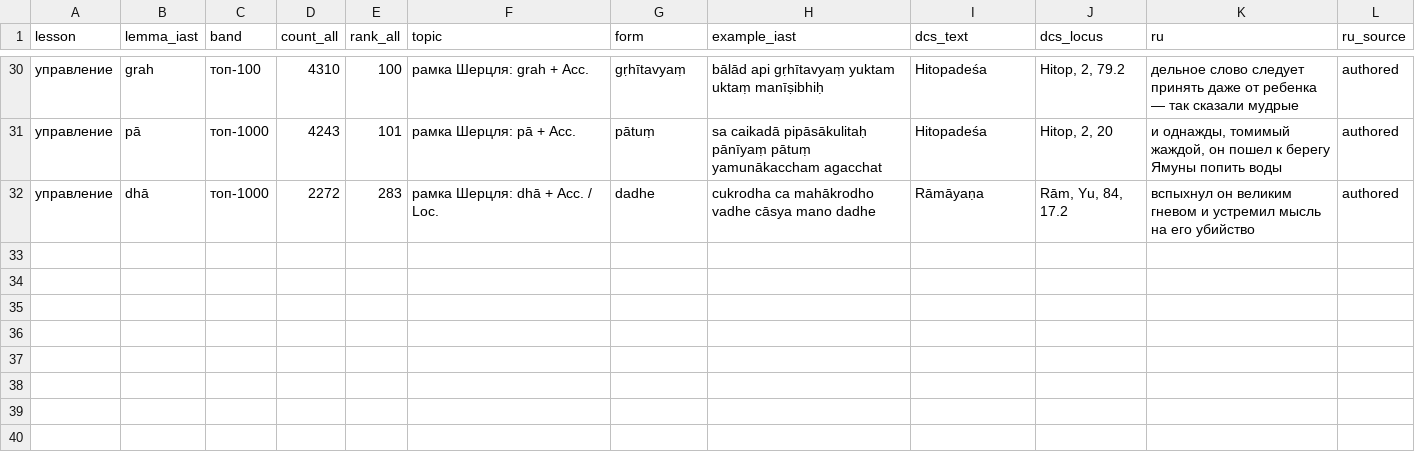
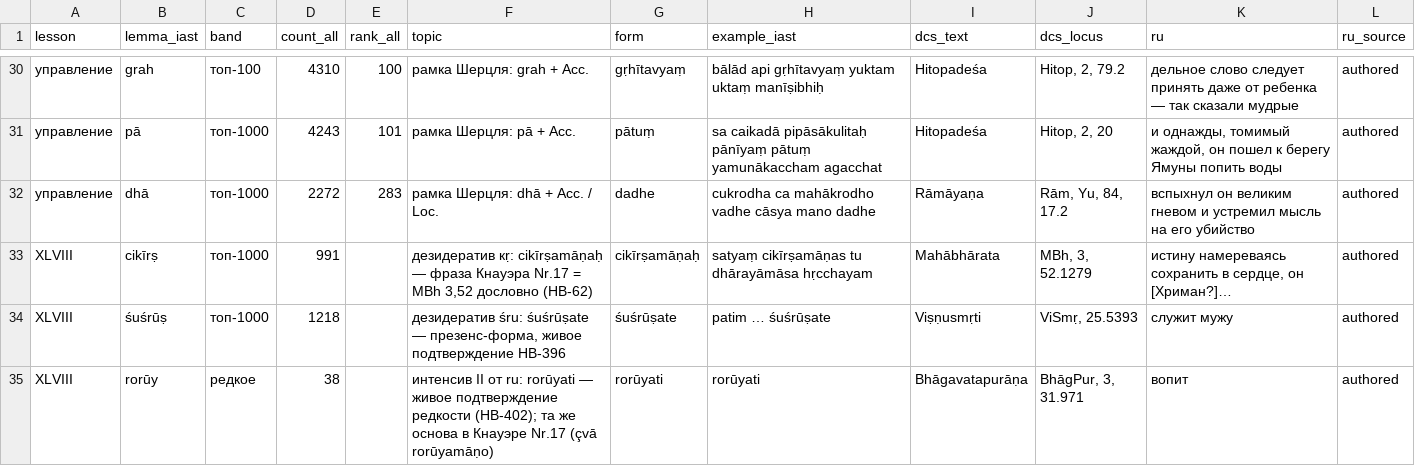
Before and after one commit to gasyoun/SanskritGrammar, a TSV file: BuhlerLeitfaden_1923/corpus_layer/corpus_layer.tsv, drawn as a sheet; only a part is shown, gaps mark what is left out; the diff names each change by its address in the sheet, - before the commit and + after, or states it on an @@ line.

Commit message:
H5699: LessonConcordance — урок XLVIII (последний урок: производные глагольные основы — дезидератив: удвоение + sa[ṣa], a/ṛ/ṝ→i, гласноначальные как aor. III каузативов с всегда-i (HB-394), sa-присоединение как в инф./будущем, i/u→долгие, ṛ/ṝ→īr/ūr, ayiṣya у каузативов; настоящее по VI кл. — единственное частотное (HB-396), fut/cond/precat с i, аорист V вида (HB-397); iv-корни dideviṣati/dudyūṣati (HB-398); 19 неправильных āp īpsa…hve jahūṣa; интенсивы: I — удвоение, искл. P., III кл./с ī; II — ya+удвоение, искл. Ā., IV кл. (HB-63/399/401), семантика криволинейного движения/плохого действия HB-400 UNTESTABLE честно, сноска-исключения aṭāṭyate/ararti/aśāśyate, таблица 17 корней × P/Ā; отыменные ya/aya/āpaya/sya/asya, «наиболее часто первые два» (HB-403); 22 связи, 5 тем + lesson-roots, 16 спотов E10-E12, crosswalk 49/53 — ловушки написания ×5 (so→as новый, tṝ, div, grah, pṝ — максимум серии), самоконфликты 1975 ×10 — взрыв класса XLV (dā A1/A2!, śru R1/U1, vas/ji/aś/grah/prach/majj/labh/pṝ); corpus_layer 3 строки по стем-матчам conllu-снапшота (cikīrṣ 991/śuśrūṣ 1218/rorūy 38 — редкость подтверждена; bubutsate 0 — честно); КУРАТОРСКАЯ НАХОДКА: Кнауэр Nr.17 = MBh 3,52 дословно (satyaṃ cikīrṣamāṇas tu dhārayāmāsa hṛcchayam, sent_id 192684) — класс находок XLIV; живая четверка Nr.17: prādidṛkṣata, na 'çuçrūṣata, çvā rorūyamāṇo (та же основа, что З §170 + BhāgPur 3,31), kṛṣṇāyate; 3 занятия Кочергиной (XXXV/XXXVI/XXXVIII) против одного урока; rebase поверх H5698 (XLVII, #1065) — 41 урок / 765 строк; spot-check PASS — DeepSeek 401, 19-й прецедент серии; 12/12 HB TRUE/JUSTIFIED (кроме HB-400 UNTESTABLE — семантика без тегирования)

```diff
--- a/BuhlerLeitfaden_1923/corpus_layer/corpus_layer.tsv
+++ b/BuhlerLeitfaden_1923/corpus_layer/corpus_layer.tsv
+row 33: XLVIII | cikīrṣ | топ-1000 | 991 |  | дезидератив кṛ: cikīrṣamāṇaḥ — фраза Кнауэра Nr.17 = MBh 3,52 дословно (HB-62) | cikīrṣamāṇaḥ | satyaṃ cikīrṣamāṇas tu dhārayāmāsa hṛcchayam | Mahābhārata | MBh, 3, 52.1279 | истину намереваясь сохранить в сердце, он [Хриман?]… | authored
+row 34: XLVIII | śuśrūṣ | топ-1000 | 1218 |  | дезидератив śru: śuśrūṣate — презенс-форма, живое подтверждение HB-396 | śuśrūṣate | patim … śuśrūṣate | Viṣṇusmṛti | ViSmṛ, 25.5393 | служит мужу | authored
+row 35: XLVIII | rorūy | редкое | 38 |  | интенсив II от ru: rorūyati — живое подтверждение редкости (HB-402); та же основа в Кнауэре Nr.17 (çvā rorūyamāṇo) | rorūyati | rorūyati | Bhāgavatapurāṇa | BhāgPur, 3, 31.971 | вопит | authored
```
Also changed, not shown: LessonConcordance/typed_link_buhler_lessons.tsv, 4 other files.
